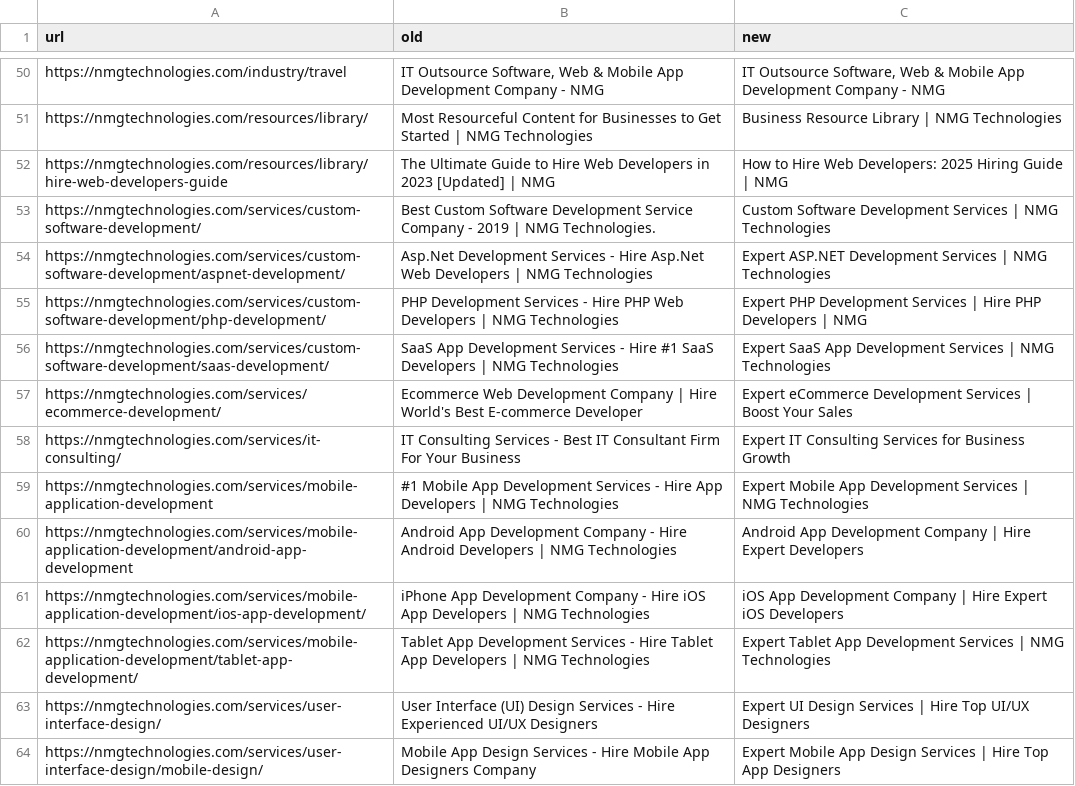
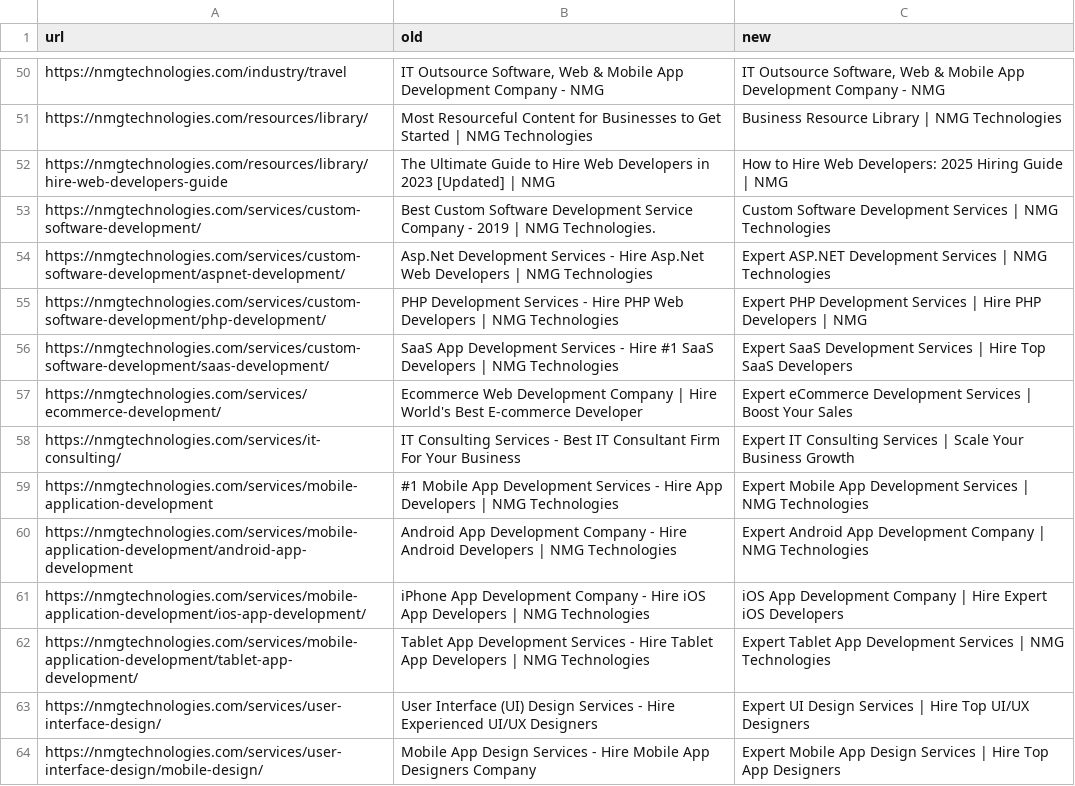
Before and after one commit to peateargrifin/shreyansh_nmg_forge01, a CSV file: outputs/titles_metas_fixes.csv, drawn as a sheet; only a part is shown, gaps mark what is left out; the diff covers the shown part only.

```diff
--- a/outputs/titles_metas_fixes.csv
+++ b/outputs/titles_metas_fixes.csv
@@ -55,7 +55,7 @@ https://nmgtechnologies.com/services/custom-software-development/aspnet-developm
 https://nmgtechnologies.com/services/custom-software-development/php-development/,PHP Development Services - Hire PHP Web Developers | NMG Technologies,Expert PHP Development Services | Hire PHP Developers | NMG
-https://nmgtechnologies.com/services/custom-software-development/saas-development/,SaaS App Development Services - Hire #1 SaaS Developers | NMG Technologies,Expert SaaS App Development Services | NMG Technologies
+https://nmgtechnologies.com/services/custom-software-development/saas-development/,SaaS App Development Services - Hire #1 SaaS Developers | NMG Technologies,Expert SaaS Development Services | Hire Top SaaS Developers
 https://nmgtechnologies.com/services/ecommerce-development/,Ecommerce Web Development Company  | Hire World's Best E-commerce Developer,Expert eCommerce Development Services | Boost Your Sales
-https://nmgtechnologies.com/services/it-consulting/,IT Consulting Services - Best IT Consultant Firm For Your Business,Expert IT Consulting Services for Business Growth
+https://nmgtechnologies.com/services/it-consulting/,IT Consulting Services - Best IT Consultant Firm For Your Business,Expert IT Consulting Services | Scale Your Business Growth
 https://nmgtechnologies.com/services/mobile-application-development,#1 Mobile App Development Services - Hire  App Developers | NMG Technologies,Expert Mobile App Development Services | NMG Technologies
-https://nmgtechnologies.com/services/mobile-application-development/android-app-development,Android App Development Company - Hire Android Developers | NMG Technologies,Android App Development Company | Hire Expert Developers
+https://nmgtechnologies.com/services/mobile-application-development/android-app-development,Android App Development Company - Hire Android Developers | NMG Technologies,Expert Android App Development Company | NMG Technologies
 https://nmgtechnologies.com/services/mobile-application-development/ios-app-development/,iPhone App Development Company - Hire iOS App Developers | NMG Technologies,iOS App Development Company | Hire Expert iOS Developers
```
Also changed, not shown: 17 edited cells elsewhere in this file, outputs/redirect_map.csv, 6 other files.
